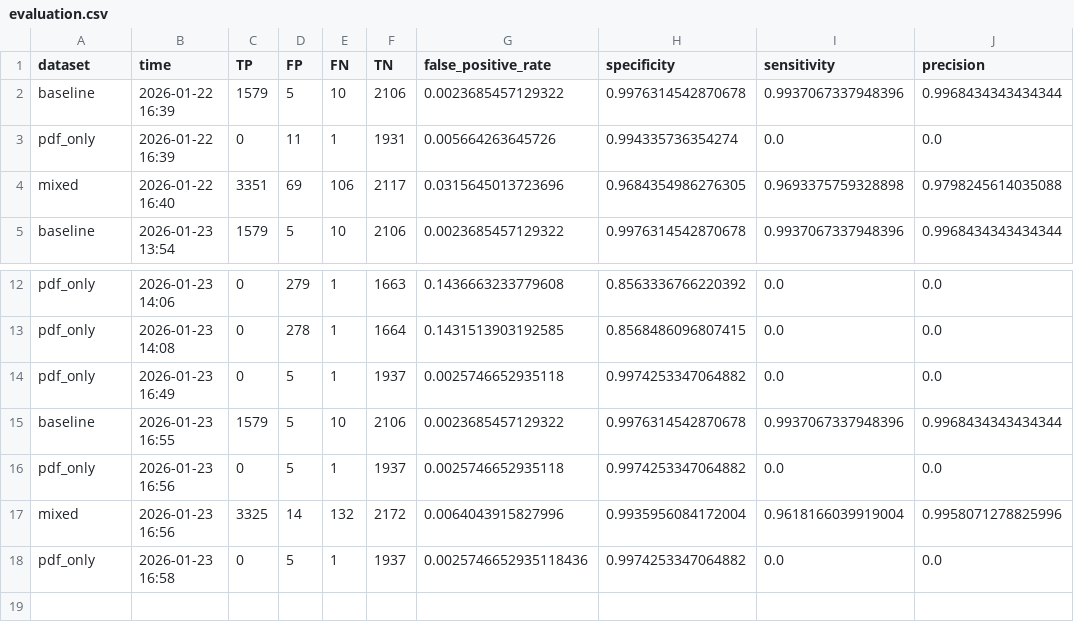
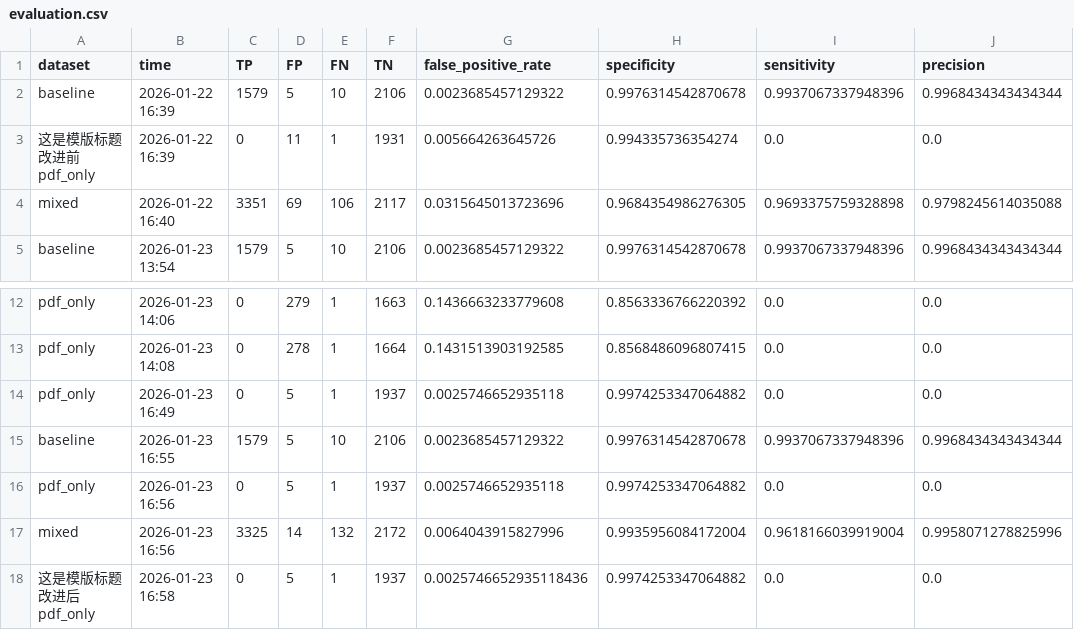
Before and after one commit to MingxinJiang/bib-dedupe, a CSV file: experiments_output/output_mis/evaluation.csv, drawn as a sheet; only a part is shown, gaps mark what is left out; the diff names each change by its address in the sheet, - before the commit and + after, or states it on an @@ line.

```diff
--- a/experiments_output/output_mis/evaluation.csv
+++ b/experiments_output/output_mis/evaluation.csv
-A3 (dataset): pdf_only
+A3 (dataset): 这是模版标题改进前pdf_only
-A18 (dataset): pdf_only
+A18 (dataset): 这是模版标题改进后 pdf_only
```
Also changed, not shown: 40 other files.
